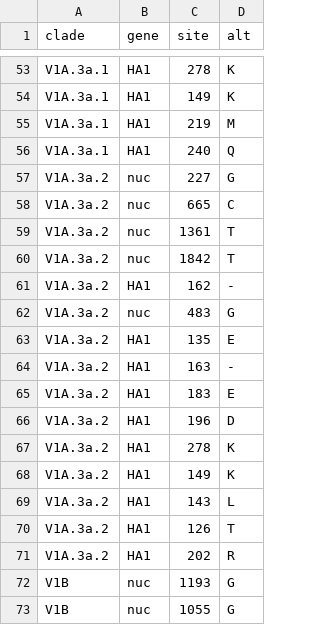
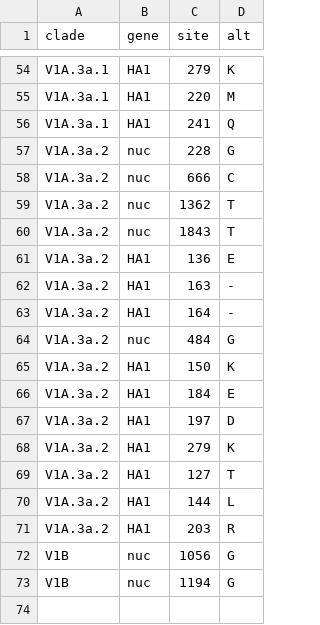
Before and after one commit to influenza-clade-nomenclature/seasonal_B-Vic_HA, a TSV file: .auto-generated/clades.tsv, drawn as a sheet; only a part is shown, gaps mark what is left out; removed rows and columns are numbered as before the commit, all else as after; the diff covers the shown part only; the diff names each change by its address in the sheet, - before the commit and + after, or states it on an @@ line.

```diff
--- a/.auto-generated/clades.tsv
+++ b/.auto-generated/clades.tsv
-C54 (site): 278
+C54 (site): 279
-row 54: V1A.3a.1 | HA1 | 149 | K
-C55 (site): 219
+C55 (site): 220
-C56 (site): 240
+C56 (site): 241
-C57 (site): 227
+C57 (site): 228
-C58 (site): 665
+C58 (site): 666
-C59 (site): 1361
+C59 (site): 1362
-C60 (site): 1842
+C60 (site): 1843
-row 61: V1A.3a.2 | HA1 | 162 | -
-row 62: V1A.3a.2 | nuc | 483 | G
-C61 (site): 135
+C61 (site): 136
+row 63: V1A.3a.2 | HA1 | 164 | -
+row 64: V1A.3a.2 | nuc | 484 | G
+row 65: V1A.3a.2 | HA1 | 150 | K
-C66 (site): 183
+C66 (site): 184
-C67 (site): 196
+C67 (site): 197
-C68 (site): 278
+C68 (site): 279
-C69 (site): 149
+C69 (site): 127
-D69 (alt): K
+D69 (alt): T
-C70 (site): 143
+C70 (site): 144
-row 70: V1A.3a.2 | HA1 | 126 | T
-C71 (site): 202
+C71 (site): 203
-C72 (site): 1193
+C72 (site): 1056
-C73 (site): 1055
+C73 (site): 1194
```
Also changed, not shown: 10 added rows, 9 removed rows and 41 edited cells elsewhere in this file, 1 other file.
